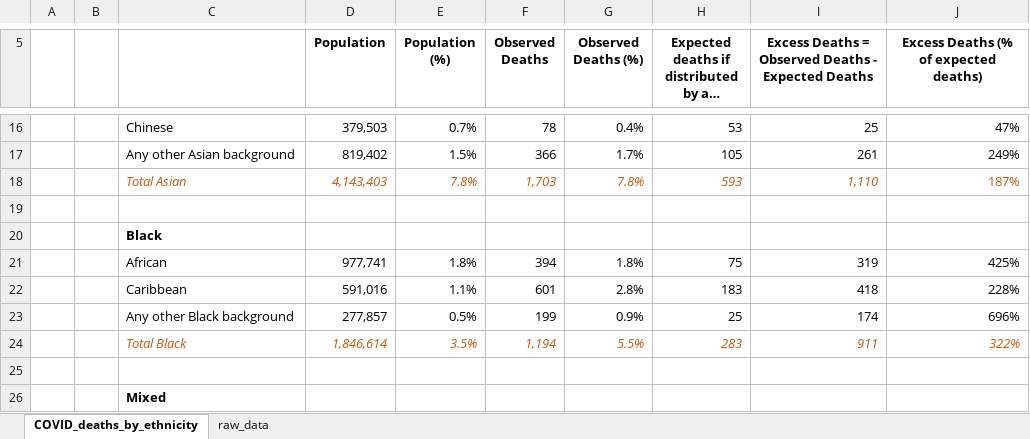
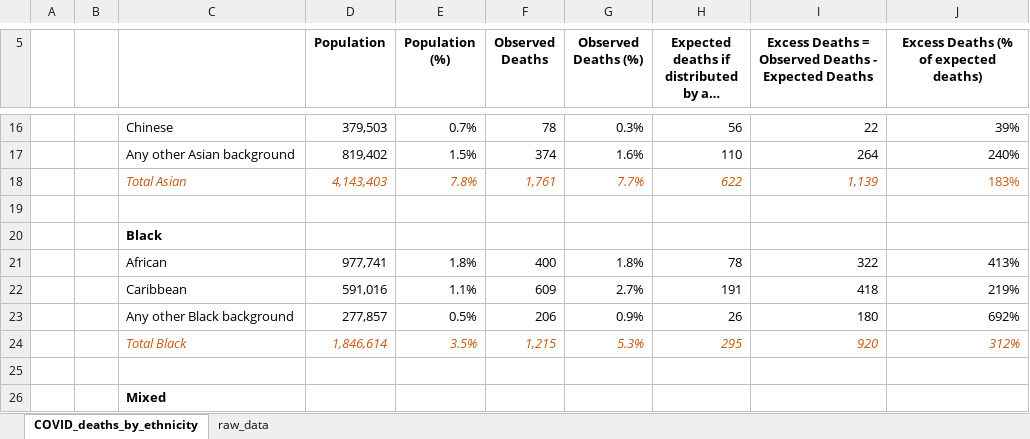
Before and after one commit to miqdadasaria/nhs_covid_deaths, an Excel workbook: figures/COVID_deaths_by_ethnicity.xlsx, sheet COVID_deaths_by_ethnicity, drawn as a sheet; only a part is shown, gaps mark what is left out; long unchanged cells end in …; values as stored, in another font and other column widths than the file's, no borders; the diff covers the shown part only; the diff names each change by its address in the sheet, - before the commit and + after, or states it on an @@ line.

```diff
--- a/figures/COVID_deaths_by_ethnicity.xlsx (sheet COVID_deaths_by_ethnicity)
+++ b/figures/COVID_deaths_by_ethnicity.xlsx (sheet COVID_deaths_by_ethnicity)
-G16 (Observed Deaths (%)): 0.4%
+G16 (Observed Deaths (%)): 0.3%
-H16: 53
+H16: 56
-I16: 25
+I16: 22
-J16: 47%
+J16: 39%
-F17 (Observed Deaths): 366
+F17 (Observed Deaths): 374
-G17 (Observed Deaths (%)): 1.7%
+G17 (Observed Deaths (%)): 1.6%
-H17: 105
+H17: 110
-I17: 261
+I17: 264
-J17: 249%
+J17: 240%
-F18 (Observed Deaths): 1,703
+F18 (Observed Deaths): 1,761
-G18 (Observed Deaths (%)): 7.8%
+G18 (Observed Deaths (%)): 7.7%
-H18: 593
+H18: 622
-I18: 1,110
+I18: 1,139
-J18: 187%
+J18: 183%
-F21 (Observed Deaths): 394
+F21 (Observed Deaths): 400
-H21: 75
+H21: 78
-I21: 319
+I21: 322
-J21: 425%
+J21: 413%
-F22 (Observed Deaths): 601
+F22 (Observed Deaths): 609
-G22 (Observed Deaths (%)): 2.8%
+G22 (Observed Deaths (%)): 2.7%
-H22: 183
+H22: 191
-J22: 228%
+J22: 219%
-F23 (Observed Deaths): 199
+F23 (Observed Deaths): 206
-H23: 25
+H23: 26
-I23: 174
+I23: 180
-J23: 696%
+J23: 692%
-F24 (Observed Deaths): 1,194
+F24 (Observed Deaths): 1,215
-G24 (Observed Deaths (%)): 5.5%
+G24 (Observed Deaths (%)): 5.3%
-H24: 283
+H24: 295
-I24: 911
+I24: 920
-J24: 322%
+J24: 312%
```
Also changed, not shown: 60 edited cells elsewhere in this sheet, sheet raw_data, 1 other file.
